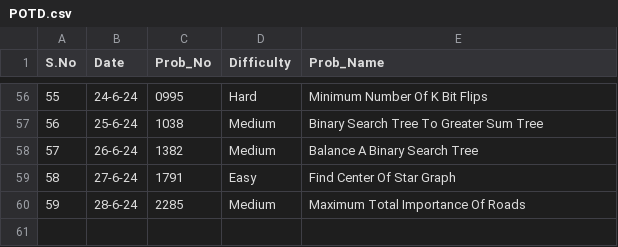
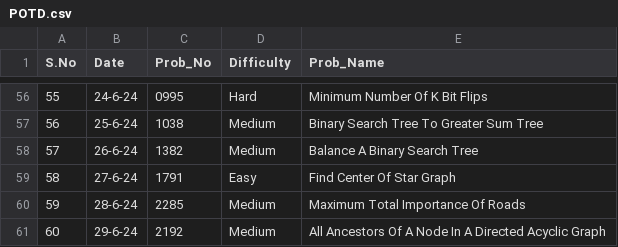
Before and after one commit to NAVNEET-KHARB/LeetCode, a CSV file: POTD.csv, drawn as a sheet; only a part is shown, gaps mark what is left out.

Commit message:
All Ancestors Of A Node In A Directed Acyclic Graph

```diff
--- a/POTD.csv
+++ b/POTD.csv
@@ -60 +60,2 @@ S.No,Date,Prob_No,Difficulty,Prob_Name
 59,28-6-24,2285,Medium,Maximum Total Importance Of Roads
+60,29-6-24,2192,Medium,All Ancestors Of A Node In A Directed Acyclic Graph
```
Also changed, not shown: 2 other files.
